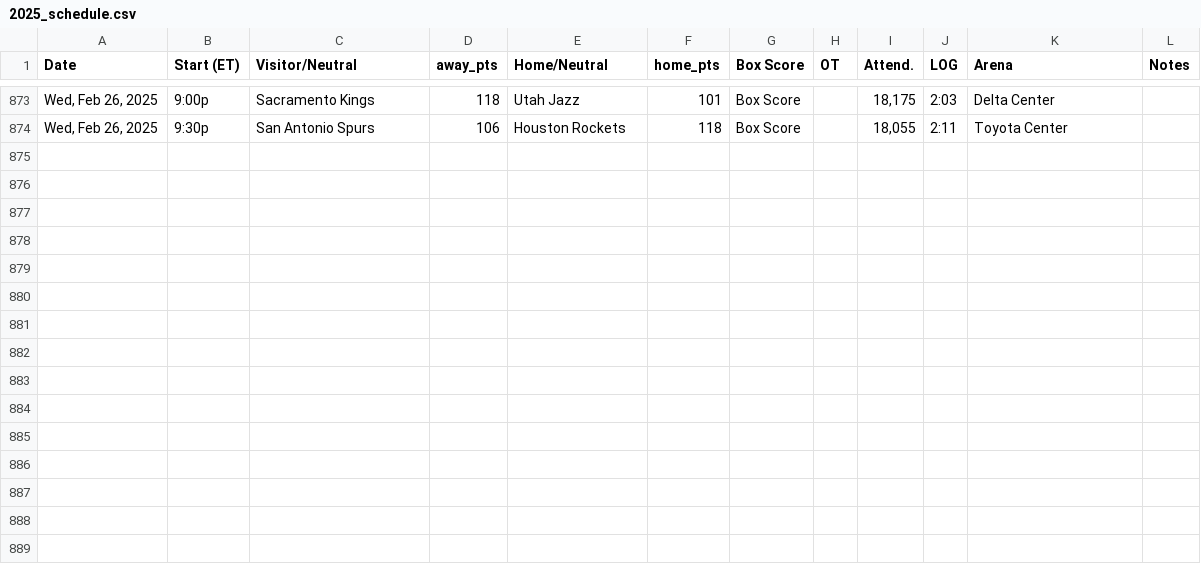
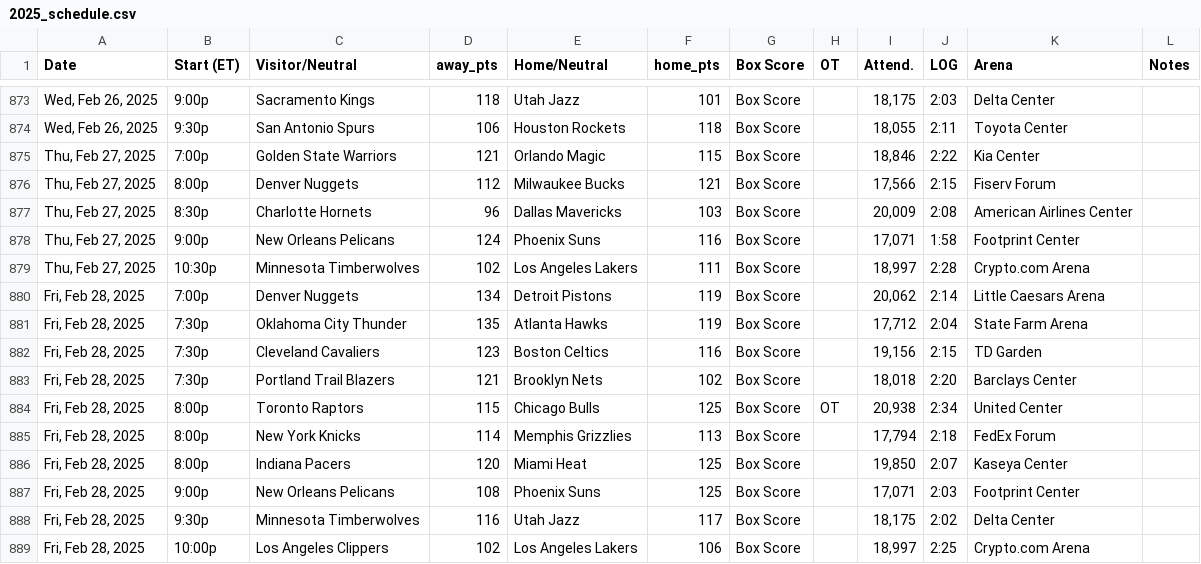
Before and after one commit to marklisi1/nba-elo, a CSV file: 2025_schedule.csv, drawn as a sheet; only a part is shown, gaps mark what is left out; the diff names each change by its address in the sheet, - before the commit and + after, or states it on an @@ line.

```diff
--- a/2025_schedule.csv
+++ b/2025_schedule.csv
+row 875: Thu, Feb 27, 2025 | 7:00p | Golden State Warriors | 121 | Orlando Magic | 115 | Box Score |  | 18,846 | 2:22 | Kia Center
+row 876: Thu, Feb 27, 2025 | 8:00p | Denver Nuggets | 112 | Milwaukee Bucks | 121 | Box Score |  | 17,566 | 2:15 | Fiserv Forum
+row 877: Thu, Feb 27, 2025 | 8:30p | Charlotte Hornets | 96 | Dallas Mavericks | 103 | Box Score |  | 20,009 | 2:08 | American Airlines Center
+row 878: Thu, Feb 27, 2025 | 9:00p | New Orleans Pelicans | 124 | Phoenix Suns | 116 | Box Score |  | 17,071 | 1:58 | Footprint Center
+row 879: Thu, Feb 27, 2025 | 10:30p | Minnesota Timberwolves | 102 | Los Angeles Lakers | 111 | Box Score |  | 18,997 | 2:28 | Crypto.com Arena
+row 880: Fri, Feb 28, 2025 | 7:00p | Denver Nuggets | 134 | Detroit Pistons | 119 | Box Score |  | 20,062 | 2:14 | Little Caesars Arena
+row 881: Fri, Feb 28, 2025 | 7:30p | Oklahoma City Thunder | 135 | Atlanta Hawks | 119 | Box Score |  | 17,712 | 2:04 | State Farm Arena
+row 882: Fri, Feb 28, 2025 | 7:30p | Cleveland Cavaliers | 123 | Boston Celtics | 116 | Box Score |  | 19,156 | 2:15 | TD Garden
+row 883: Fri, Feb 28, 2025 | 7:30p | Portland Trail Blazers | 121 | Brooklyn Nets | 102 | Box Score |  | 18,018 | 2:20 | Barclays Center
+row 884: Fri, Feb 28, 2025 | 8:00p | Toronto Raptors | 115 | Chicago Bulls | 125 | Box Score | OT | 20,938 | 2:34 | United Center
+row 885: Fri, Feb 28, 2025 | 8:00p | New York Knicks | 114 | Memphis Grizzlies | 113 | Box Score |  | 17,794 | 2:18 | FedEx Forum
+row 886: Fri, Feb 28, 2025 | 8:00p | Indiana Pacers | 120 | Miami Heat | 125 | Box Score |  | 19,850 | 2:07 | Kaseya Center
+row 887: Fri, Feb 28, 2025 | 9:00p | New Orleans Pelicans | 108 | Phoenix Suns | 125 | Box Score |  | 17,071 | 2:03 | Footprint Center
+row 888: Fri, Feb 28, 2025 | 9:30p | Minnesota Timberwolves | 116 | Utah Jazz | 117 | Box Score |  | 18,175 | 2:02 | Delta Center
+row 889: Fri, Feb 28, 2025 | 10:00p | Los Angeles Clippers | 102 | Los Angeles Lakers | 106 | Box Score |  | 18,997 | 2:25 | Crypto.com Arena
```
